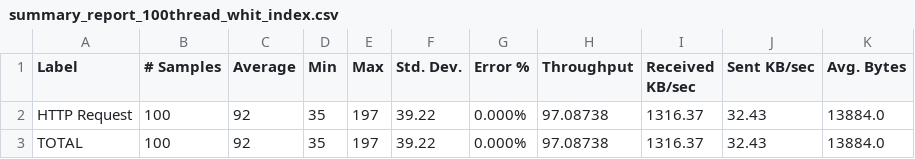
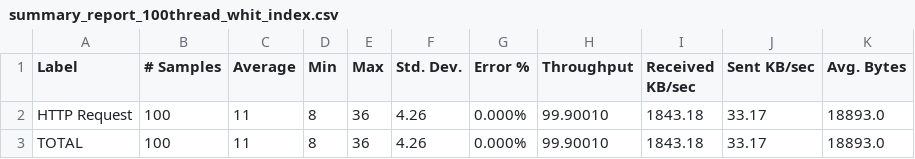
Before and after one commit to DmitryFPS/DmitryFPS-DmitryFPS-2024-12-otus-highload-architect, a CSV file: src/main/java/ru/otus/orlov/docs/loadtestingreport/summary_report_100thread_whit_index.csv, drawn as a sheet.

```diff
--- a/src/main/java/ru/otus/orlov/docs/loadtestingreport/summary_report_100thread_whit_index.csv
+++ b/src/main/java/ru/otus/orlov/docs/loadtestingreport/summary_report_100thread_whit_index.csv
@@ -1,3 +1,3 @@
 Label,# Samples,Average,Min,Max,Std. Dev.,Error %,Throughput,Received KB/sec,Sent KB/sec,Avg. Bytes
-HTTP Request,100,92,35,197,39.22,0.000%,97.08738,1316.37,32.43,13884.0
-TOTAL,100,92,35,197,39.22,0.000%,97.08738,1316.37,32.43,13884.0
+HTTP Request,100,11,8,36,4.26,0.000%,99.90010,1843.18,33.17,18893.0
+TOTAL,100,11,8,36,4.26,0.000%,99.90010,1843.18,33.17,18893.0
```
Also changed, not shown: src/main/java/ru/otus/orlov/docs/loadtestingreport/summary_report_1000thread.csv, src/main/java/ru/otus/orlov/docs/loadtestingreport/summary_report_1000thread_whit_index.csv, 23 other files.
